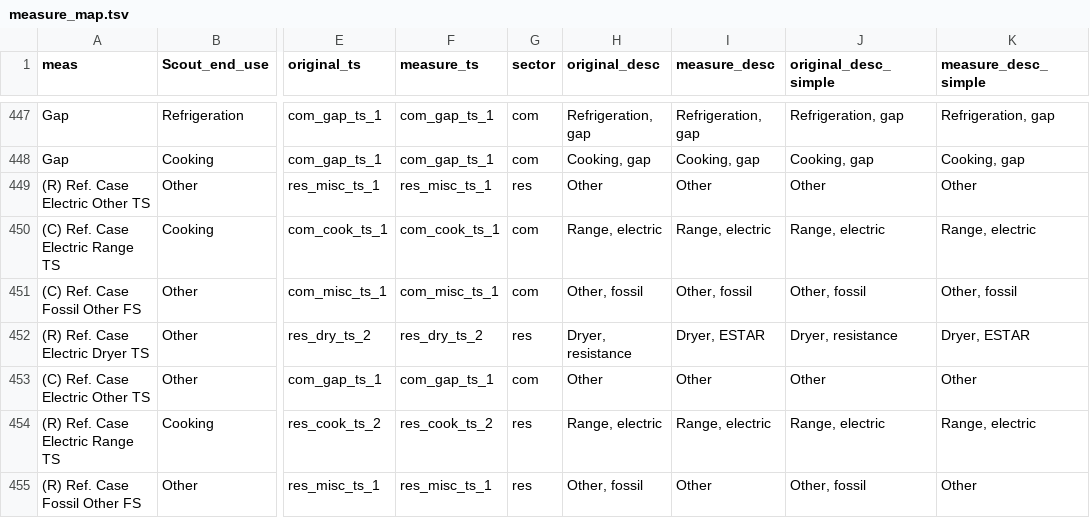
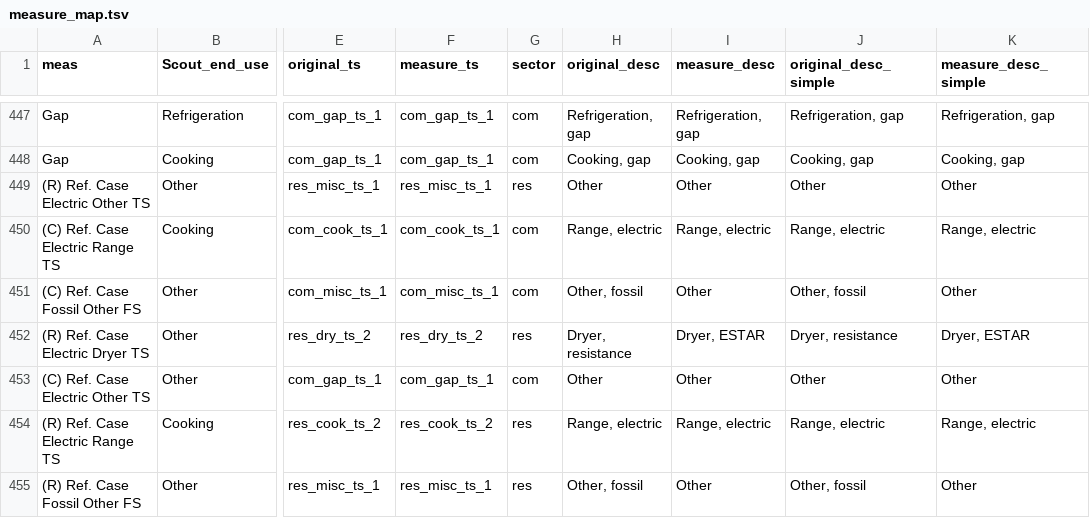
Before and after one commit to handichan/BSS-Workflow, a TSV file: map_meas/measure_map.tsv, drawn as a sheet; only a part is shown, gaps mark what is left out; the diff names each change by its address in the sheet, - before the commit and + after, or states it on an @@ line.

Commit message:
Correct label for (C) Ref. Case Fossil Other FS

```diff
--- a/map_meas/measure_map.tsv
+++ b/map_meas/measure_map.tsv
-I451 (measure_desc): Other, fossil
+I451 (measure_desc): Other
-K451 (measure_desc_simple): Other, fossil
+K451 (measure_desc_simple): Other
```
